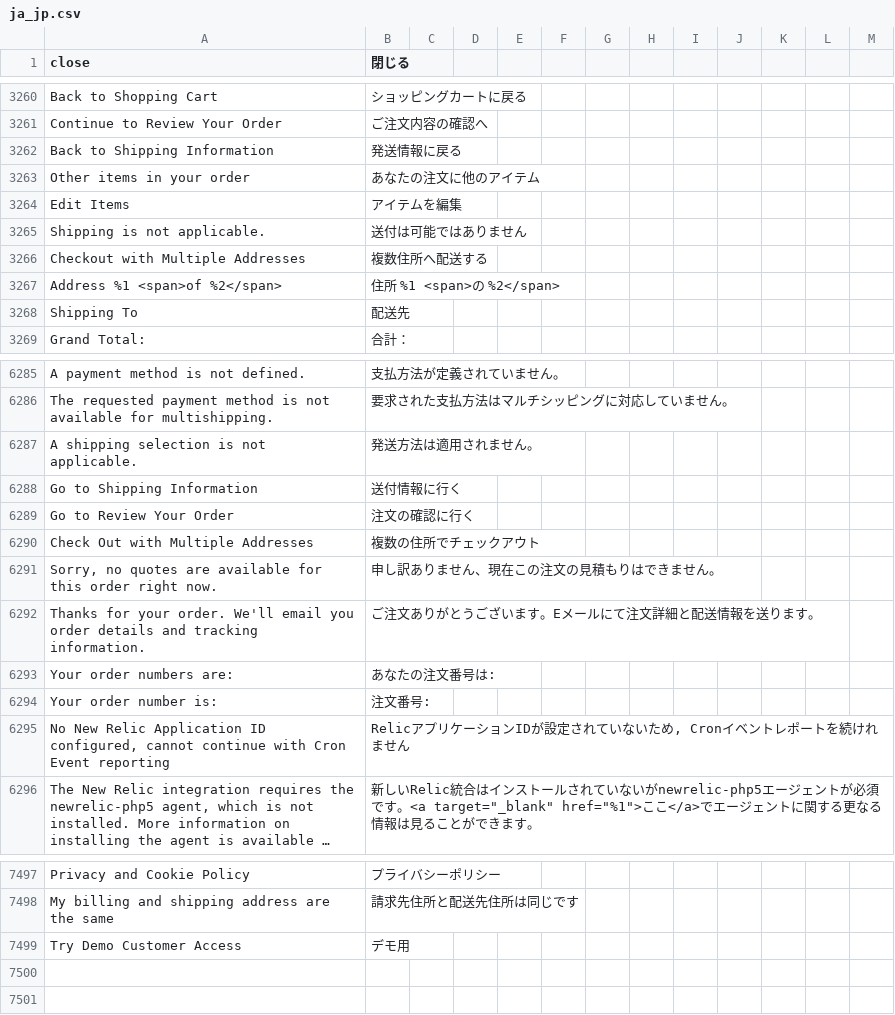
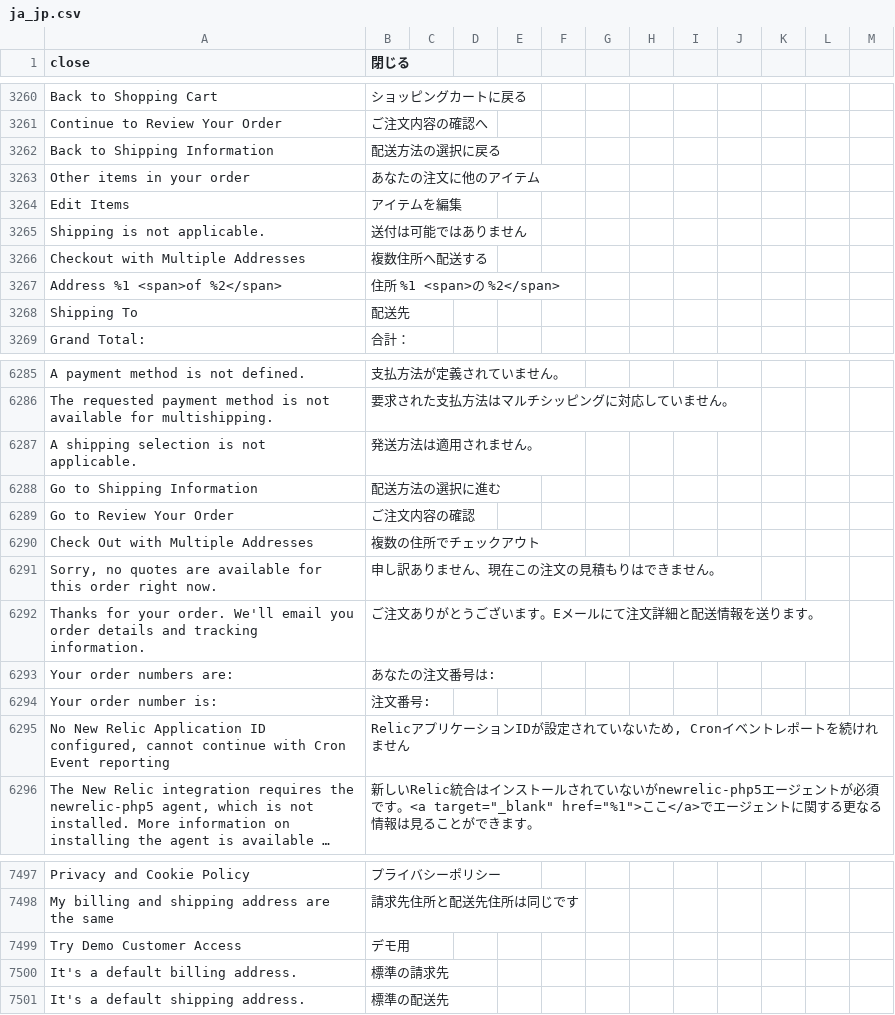
Before and after one commit to kohnaga/m2-japaneselocale, a CSV file: ja_jp.csv, drawn as a sheet; only a part is shown, gaps mark what is left out; long unchanged cells end in …; the diff names each change by its address in the sheet, - before the commit and + after, or states it on an @@ line.

Commit message:
add locale entries. modify translation.

```diff
--- a/ja_jp.csv
+++ b/ja_jp.csv
-B3262 (閉じる): 発送情報に戻る
+B3262 (閉じる): 配送方法の選択に戻る
-B6288 (閉じる): 送付情報に行く
+B6288 (閉じる): 配送方法の選択に進む
-B6289 (閉じる): 注文の確認に行く
+B6289 (閉じる): ご注文内容の確認
+row 7500: It's a default billing address. | 標準の請求先
+row 7501: It's a default shipping address. | 標準の配送先
```
